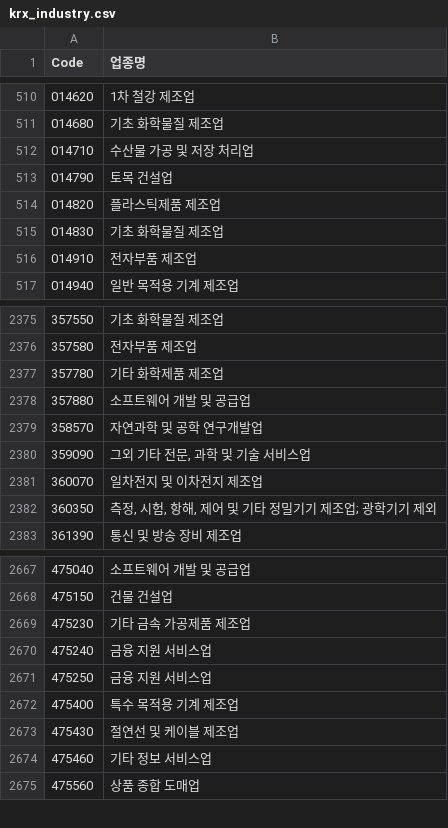
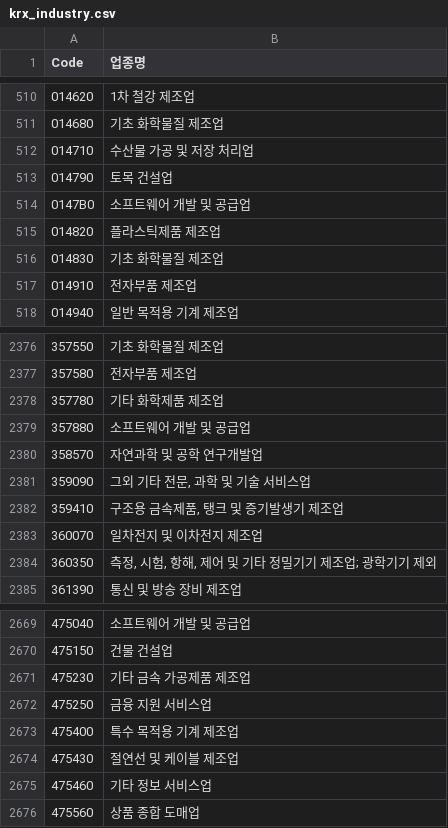
Before and after one commit to shinkiyeol9814-droid/stockapp, a CSV file: data/listing/krx_industry.csv, drawn as a sheet; only a part is shown, gaps mark what is left out; removed rows and columns are numbered as before the commit, all else as after; the diff names each change by its address in the sheet, - before the commit and + after, or states it on an @@ line.

```diff
--- a/data/listing/krx_industry.csv
+++ b/data/listing/krx_industry.csv
+row 514: 0147B0 | 소프트웨어 개발 및 공급업
+row 2382: 359410 | 구조용 금속제품, 탱크 및 증기발생기 제조업
-row 2670: 475240 | 금융 지원 서비스업
```
Also changed, not shown: data/listing/krx_listing.csv, 6 other files.
